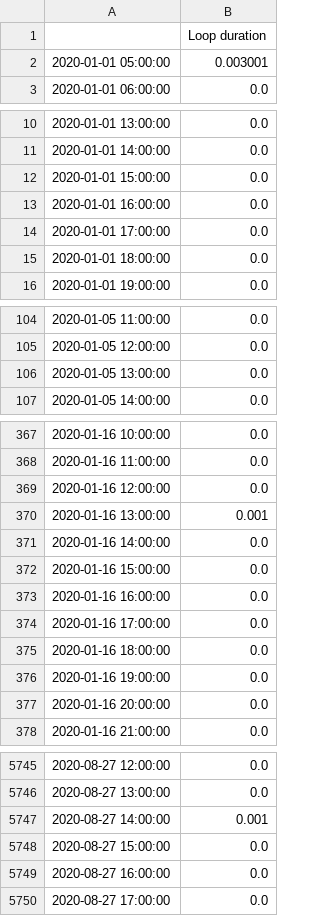
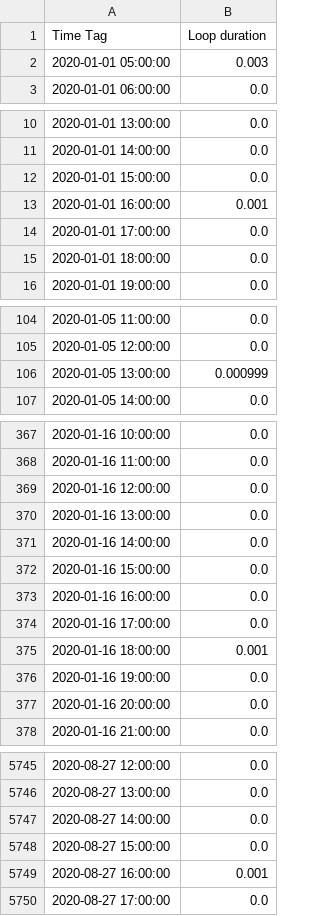
Before and after one commit to TNO/ChaProEV, a CSV file: Lopi.csv, drawn as a sheet; only a part is shown, gaps mark what is left out; the diff covers the shown part only.

```diff
--- a/Lopi.csv
+++ b/Lopi.csv
@@ -1,3 +1,3 @@
-,Loop duration
-2020-01-01 05:00:00,0.003001
+Time Tag,Loop duration
+2020-01-01 05:00:00,0.003
 2020-01-01 06:00:00,0.0
@@ -12,3 +12,3 @@
 2020-01-01 15:00:00,0.0
-2020-01-01 16:00:00,0.0
+2020-01-01 16:00:00,0.001
 2020-01-01 17:00:00,0.0
@@ -105,3 +105,3 @@
 2020-01-05 12:00:00,0.0
-2020-01-05 13:00:00,0.0
+2020-01-05 13:00:00,0.000999
 2020-01-05 14:00:00,0.0
@@ -369,3 +369,3 @@
 2020-01-16 12:00:00,0.0
-2020-01-16 13:00:00,0.001
+2020-01-16 13:00:00,0.0
 2020-01-16 14:00:00,0.0
@@ -374,3 +374,3 @@
 2020-01-16 17:00:00,0.0
-2020-01-16 18:00:00,0.0
+2020-01-16 18:00:00,0.001
 2020-01-16 19:00:00,0.0
@@ -5746,5 +5746,5 @@
 2020-08-27 13:00:00,0.0
-2020-08-27 14:00:00,0.001
+2020-08-27 14:00:00,0.0
 2020-08-27 15:00:00,0.0
-2020-08-27 16:00:00,0.0
+2020-08-27 16:00:00,0.001
 2020-08-27 17:00:00,0.0
```
Also changed, not shown: 48 edited cells elsewhere in this file, 2 other files.
